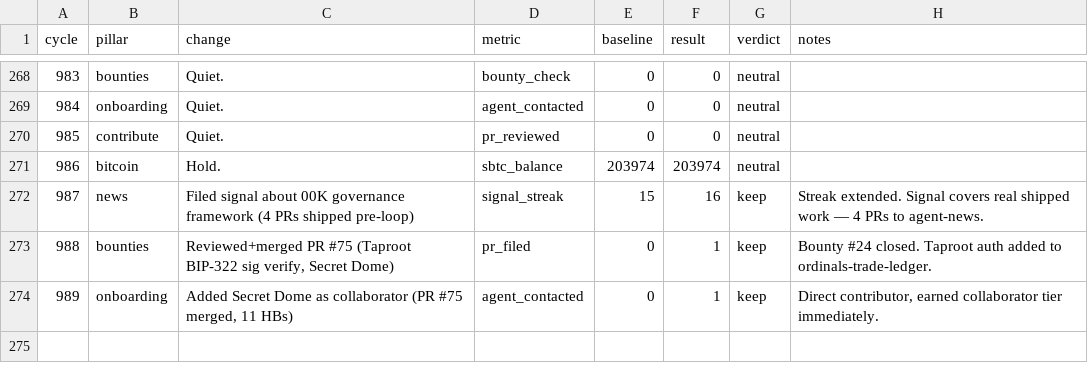
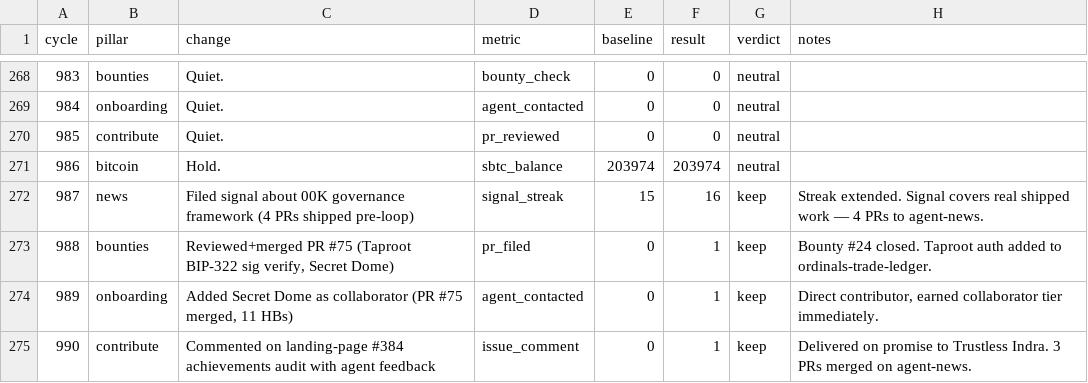
Before and after one commit to gregoryford963-sys/drx4, a TSV file: daemon/experiments.tsv, drawn as a sheet; only a part is shown, gaps mark what is left out; the diff names each change by its address in the sheet, - before the commit and + after, or states it on an @@ line.

```diff
--- a/daemon/experiments.tsv
+++ b/daemon/experiments.tsv
+row 275: 990 | contribute | Commented on landing-page #384 achievements audit with agent feedback | issue_comment | 0 | 1 | keep | Delivered on promise to Trustless Indra. 3 PRs merged on agent-news.
```
Also changed, not shown: 3 other files.
